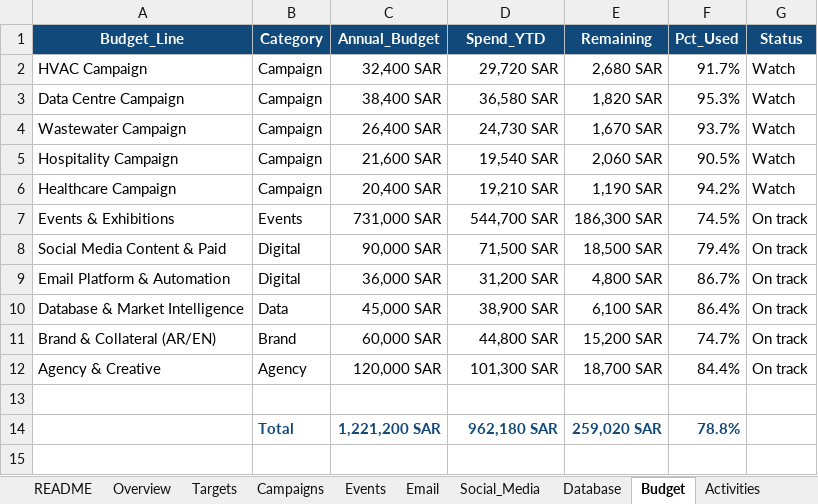
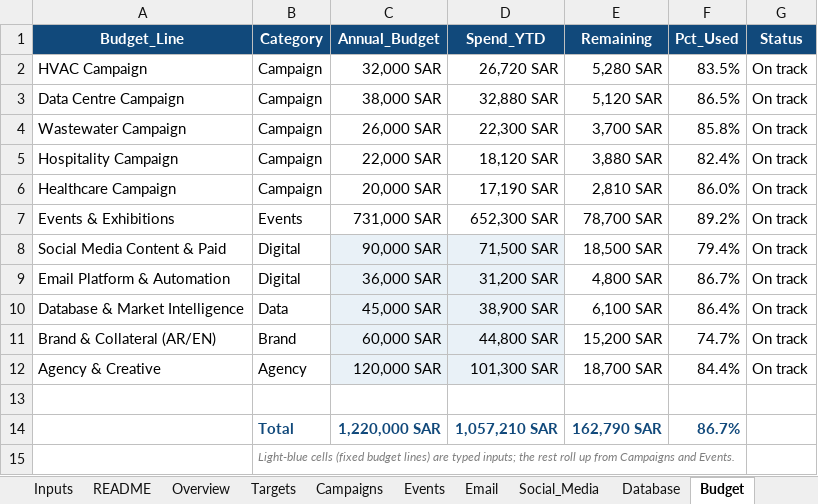
Before and after one commit to bwideas/IMAP, an Excel workbook: reports/2026-11-marketing-dashboard/Grundfos_Marketing_Dashboard_Master_With_Dummy_Data.xlsx, sheet Budget, drawn as a sheet; values as stored, in another font and other column widths than the file's, no borders; conditional formats and table styles not drawn; removed rows and columns are numbered as before the commit, all else as after; the diff names each change by its address in the sheet, - before the commit and + after, or states it on an @@ line.

```diff
--- a/reports/2026-11-marketing-dashboard/Grundfos_Marketing_Dashboard_Master_With_Dummy_Data.xlsx (sheet Budget)
+++ b/reports/2026-11-marketing-dashboard/Grundfos_Marketing_Dashboard_Master_With_Dummy_Data.xlsx (sheet Budget)
+sheet tab: Inputs
-C2 (Annual_Budget): 32,400 SAR
+C2 (Annual_Budget): 32,000 SAR
-D2 (Spend_YTD): 29,720 SAR
+D2 (Spend_YTD): 26,720 SAR
-E2 (Remaining): 2,680 SAR
+E2 (Remaining): 5,280 SAR
-F2 (Pct_Used): 91.7%
+F2 (Pct_Used): 83.5%
-G2:G6 (Status): Watch
+G2:G6 (Status): On track
-C3 (Annual_Budget): 38,400 SAR
+C3 (Annual_Budget): 38,000 SAR
-D3 (Spend_YTD): 36,580 SAR
+D3 (Spend_YTD): 32,880 SAR
-E3 (Remaining): 1,820 SAR
+E3 (Remaining): 5,120 SAR
-F3 (Pct_Used): 95.3%
+F3 (Pct_Used): 86.5%
-C4 (Annual_Budget): 26,400 SAR
+C4 (Annual_Budget): 26,000 SAR
-D4 (Spend_YTD): 24,730 SAR
+D4 (Spend_YTD): 22,300 SAR
-E4 (Remaining): 1,670 SAR
+E4 (Remaining): 3,700 SAR
-F4 (Pct_Used): 93.7%
+F4 (Pct_Used): 85.8%
-C5 (Annual_Budget): 21,600 SAR
+C5 (Annual_Budget): 22,000 SAR
-D5 (Spend_YTD): 19,540 SAR
+D5 (Spend_YTD): 18,120 SAR
-E5 (Remaining): 2,060 SAR
+E5 (Remaining): 3,880 SAR
-F5 (Pct_Used): 90.5%
+F5 (Pct_Used): 82.4%
-C6 (Annual_Budget): 20,400 SAR
+C6 (Annual_Budget): 20,000 SAR
-D6 (Spend_YTD): 19,210 SAR
+D6 (Spend_YTD): 17,190 SAR
-E6 (Remaining): 1,190 SAR
+E6 (Remaining): 2,810 SAR
-F6 (Pct_Used): 94.2%
+F6 (Pct_Used): 86.0%
-D7 (Spend_YTD): 544,700 SAR
+D7 (Spend_YTD): 652,300 SAR
-E7 (Remaining): 186,300 SAR
+E7 (Remaining): 78,700 SAR
-F7 (Pct_Used): 74.5%
+F7 (Pct_Used): 89.2%
-C8:D12 fill: none
+C8:D12 fill: #E9F1F7
-row 14:  | Total | 1,221,200 SAR | 962,180 SAR | 259,020 SAR | 78.8%
+row 14:  | Total | 1,220,000 SAR | 1,057,210 SAR | 162,790 SAR | 86.7%
+row 15:  | Light-blue cells (fixed budget lines) are typed inputs; the rest roll up from Campaigns and Events.
```
Also changed, not shown: sheet Email, sheet Social_Media, sheet Campaigns, sheet Overview, sheet Dashboard, sheet Database, 5 more sheets, formulas that keep their value, charts or pictures, 3 other files.
